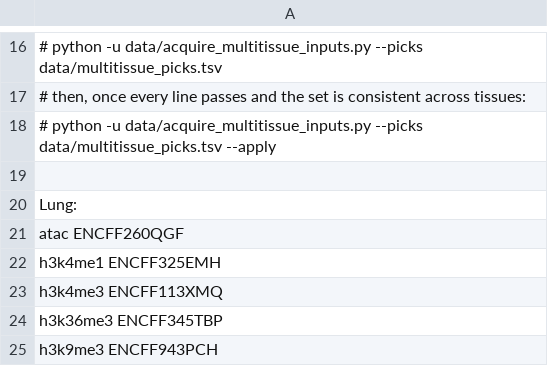
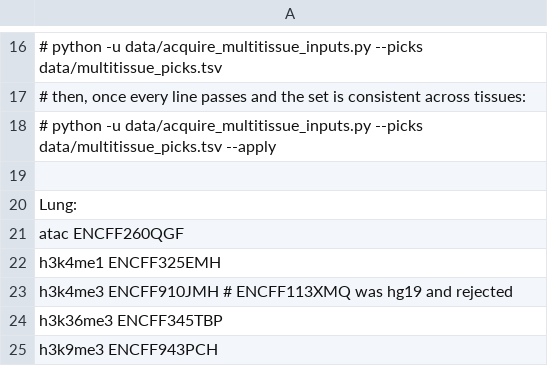
Before and after one commit to ilikecheezits/SilentMethyl, a TSV file: data/multitissue_picks.tsv, drawn as a sheet; only a part is shown, gaps mark what is left out.

```diff
--- a/data/multitissue_picks.tsv
+++ b/data/multitissue_picks.tsv
@@ -22,3 +22,3 @@ Lung:
   h3k4me1   ENCFF325EMH
-  h3k4me3   ENCFF113XMQ
+  h3k4me3   ENCFF910JMH   # ENCFF113XMQ was hg19 and rejected
   h3k36me3  ENCFF345TBP
```
Also changed, not shown: 1 other file.
